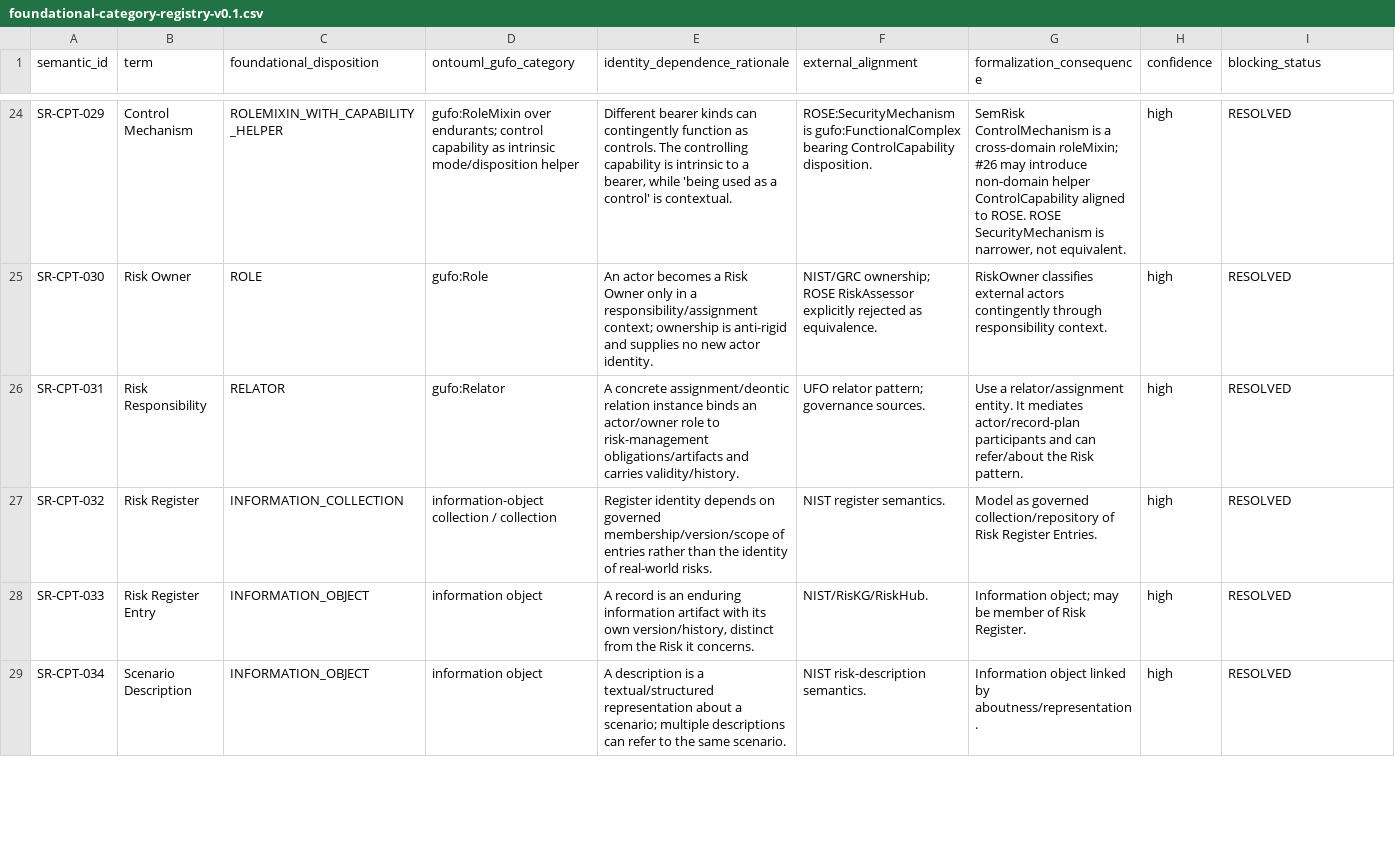
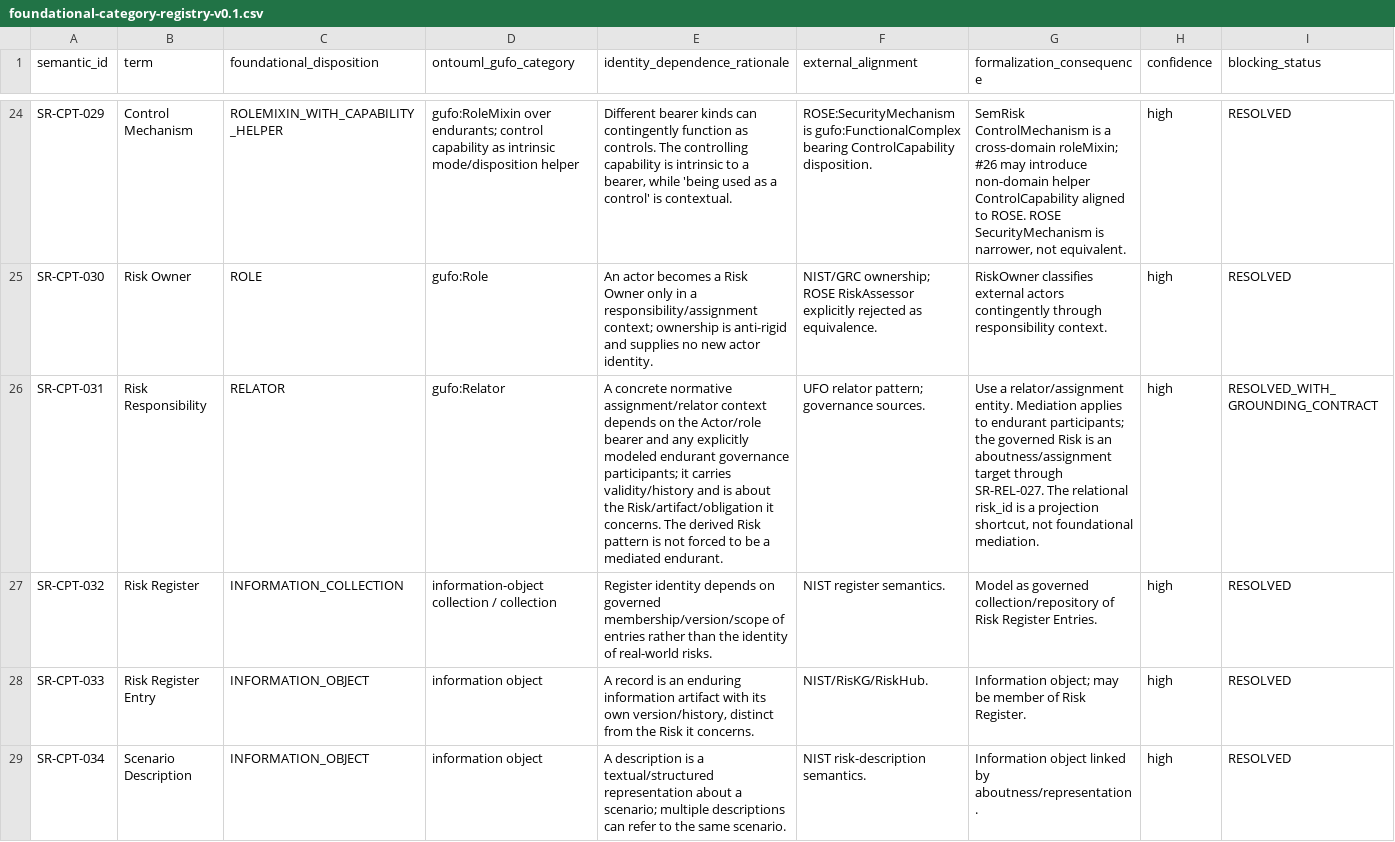
Before and after one commit to ArazSaieArasi3/SemRisk, a CSV file: foundational/foundational-category-registry-v0.1.csv, drawn as a sheet; only a part is shown, gaps mark what is left out; the diff covers the shown part only; the diff names each change by its address in the sheet, - before the commit and + after, or states it on an @@ line.

Commit message:
R1 remediation clarify Risk identity, Risk State and Responsibility grounding

```diff
--- a/foundational/foundational-category-registry-v0.1.csv
+++ b/foundational/foundational-category-registry-v0.1.csv
-E26 (identity_dependence_rationale): A concrete assignment/deontic relation instance binds an actor/owner role to risk-management obligations/artifacts and carries validity/history.
+E26 (identity_dependence_rationale): A concrete normative assignment/relator context depends on the Actor/role bearer and any explicitly modeled endurant governance participants; it carries validity/history and is about the Risk/artifact/obligation it concerns. The derived Risk pattern is not forced to be a mediated endurant.
-G26 (formalization_consequence): …relator/assignment entity. It mediates actor/record-plan participants and can refer/about the Risk pattern.
+G26 (formalization_consequence): …relator/assignment entity. Mediation applies to endurant participants; the governed Risk is an aboutness/assignment target through SR-REL-027. The relational risk_id is a projection shortcut, not foundational mediation.
-I26 (blocking_status): RESOLVED
+I26 (blocking_status): RESOLVED_WITH_GROUNDING_CONTRACT
```
Also changed, not shown: 6 edited cells elsewhere in this file.
